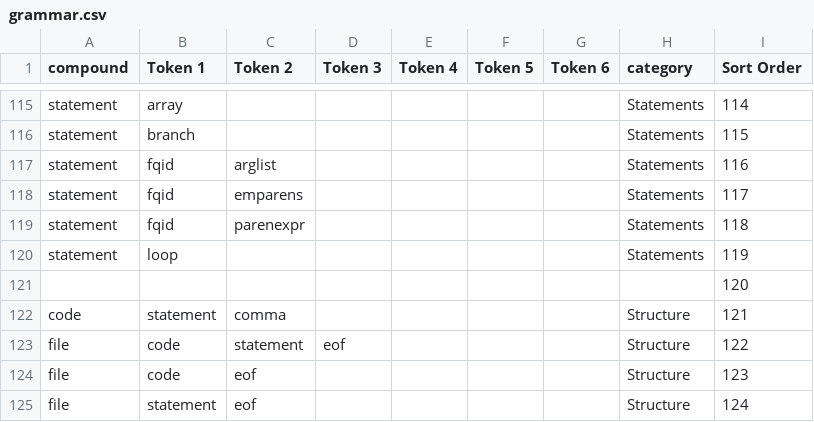
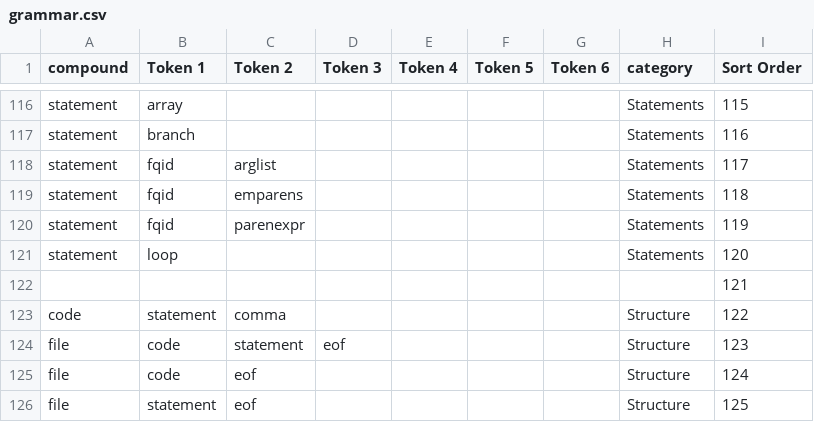
Before and after one commit to naptastic/kent-language, a CSV file: grammar.csv, drawn as a sheet; only a part is shown, gaps mark what is left out; addresses are those after the commit; the diff covers the shown part only; the diff names each change by its address in the sheet, - before the commit and + after, or states it on an @@ line.

```diff
--- a/grammar.csv
+++ b/grammar.csv
-I116 (Sort Order): 114
+I116 (Sort Order): 115
-I117 (Sort Order): 115
+I117 (Sort Order): 116
-I118 (Sort Order): 116
+I118 (Sort Order): 117
-I119 (Sort Order): 117
+I119 (Sort Order): 118
-I120 (Sort Order): 118
+I120 (Sort Order): 119
-I121 (Sort Order): 119
+I121 (Sort Order): 120
-I122 (Sort Order): 120
+I122 (Sort Order): 121
-I123 (Sort Order): 121
+I123 (Sort Order): 122
-I124 (Sort Order): 122
+I124 (Sort Order): 123
-I125 (Sort Order): 123
+I125 (Sort Order): 124
-I126 (Sort Order): 124
+I126 (Sort Order): 125
```
Also changed, not shown: 1 added row and 53 edited cells elsewhere in this file.
